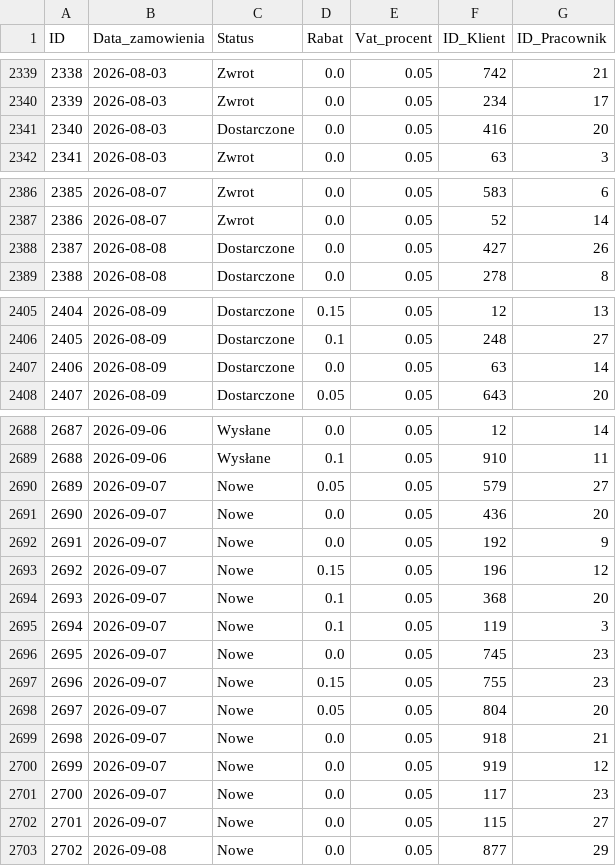
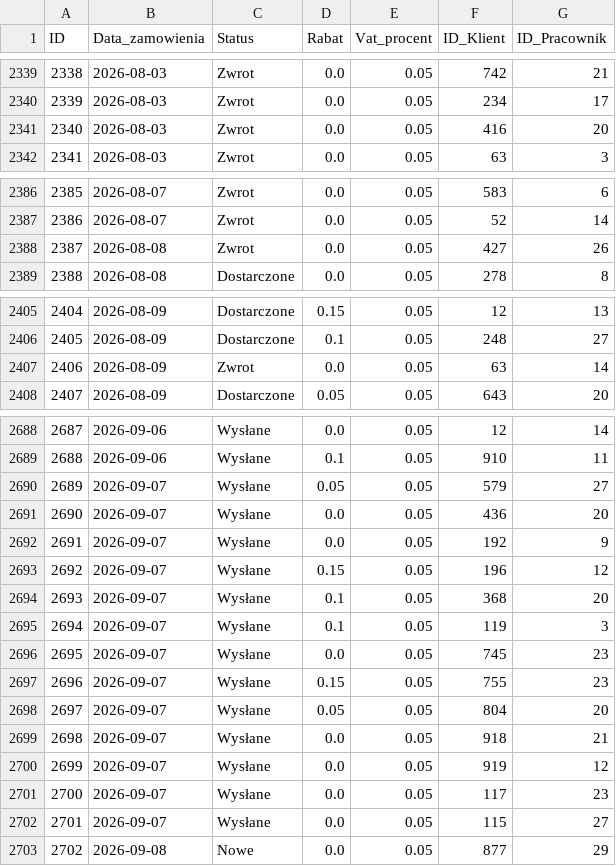
Before and after one commit to abazela/generator-danych, a CSV file: dane_csv/zamowienia.csv, drawn as a sheet; only a part is shown, gaps mark what is left out; the diff covers the shown part only.

```diff
--- a/dane_csv/zamowienia.csv
+++ b/dane_csv/zamowienia.csv
@@ -2340,3 +2340,3 @@
 2339,2026-08-03,Zwrot,0.0,0.05,234,17
-2340,2026-08-03,Dostarczone,0.0,0.05,416,20
+2340,2026-08-03,Zwrot,0.0,0.05,416,20
 2341,2026-08-03,Zwrot,0.0,0.05,63,3
@@ -2387,3 +2387,3 @@
 2386,2026-08-07,Zwrot,0.0,0.05,52,14
-2387,2026-08-08,Dostarczone,0.0,0.05,427,26
+2387,2026-08-08,Zwrot,0.0,0.05,427,26
 2388,2026-08-08,Dostarczone,0.0,0.05,278,8
@@ -2406,3 +2406,3 @@
 2405,2026-08-09,Dostarczone,0.1,0.05,248,27
-2406,2026-08-09,Dostarczone,0.0,0.05,63,14
+2406,2026-08-09,Zwrot,0.0,0.05,63,14
 2407,2026-08-09,Dostarczone,0.05,0.05,643,20
@@ -2689,15 +2689,15 @@
 2688,2026-09-06,Wysłane,0.1,0.05,910,11
-2689,2026-09-07,Nowe,0.05,0.05,579,27
-2690,2026-09-07,Nowe,0.0,0.05,436,20
-2691,2026-09-07,Nowe,0.0,0.05,192,9
-2692,2026-09-07,Nowe,0.15,0.05,196,12
-2693,2026-09-07,Nowe,0.1,0.05,368,20
-2694,2026-09-07,Nowe,0.1,0.05,119,3
-2695,2026-09-07,Nowe,0.0,0.05,745,23
-2696,2026-09-07,Nowe,0.15,0.05,755,23
-2697,2026-09-07,Nowe,0.05,0.05,804,20
-2698,2026-09-07,Nowe,0.0,0.05,918,21
-2699,2026-09-07,Nowe,0.0,0.05,919,12
-2700,2026-09-07,Nowe,0.0,0.05,117,23
-2701,2026-09-07,Nowe,0.0,0.05,115,27
+2689,2026-09-07,Wysłane,0.05,0.05,579,27
+2690,2026-09-07,Wysłane,0.0,0.05,436,20
+2691,2026-09-07,Wysłane,0.0,0.05,192,9
+2692,2026-09-07,Wysłane,0.15,0.05,196,12
+2693,2026-09-07,Wysłane,0.1,0.05,368,20
+2694,2026-09-07,Wysłane,0.1,0.05,119,3
+2695,2026-09-07,Wysłane,0.0,0.05,745,23
+2696,2026-09-07,Wysłane,0.15,0.05,755,23
+2697,2026-09-07,Wysłane,0.05,0.05,804,20
+2698,2026-09-07,Wysłane,0.0,0.05,918,21
+2699,2026-09-07,Wysłane,0.0,0.05,919,12
+2700,2026-09-07,Wysłane,0.0,0.05,117,23
+2701,2026-09-07,Wysłane,0.0,0.05,115,27
 2702,2026-09-08,Nowe,0.0,0.05,877,29
```
Also changed, not shown: 16 added rows and 9 edited cells elsewhere in this file, dane_csv/klienci.csv, dane_csv/pozycje_zamowienie.csv.
